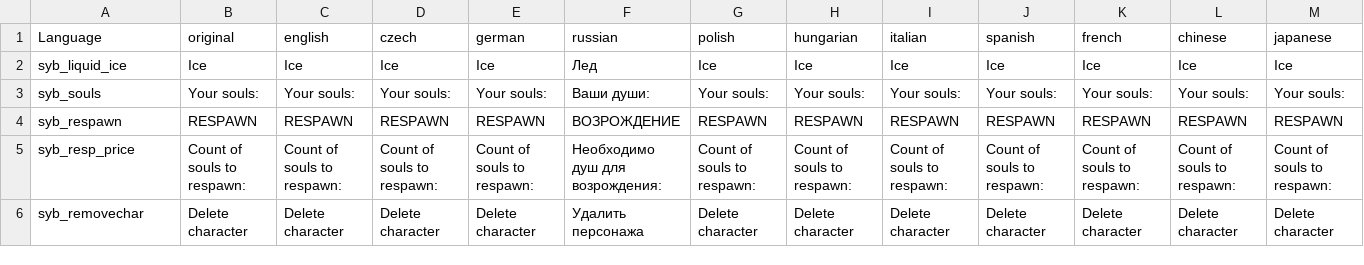
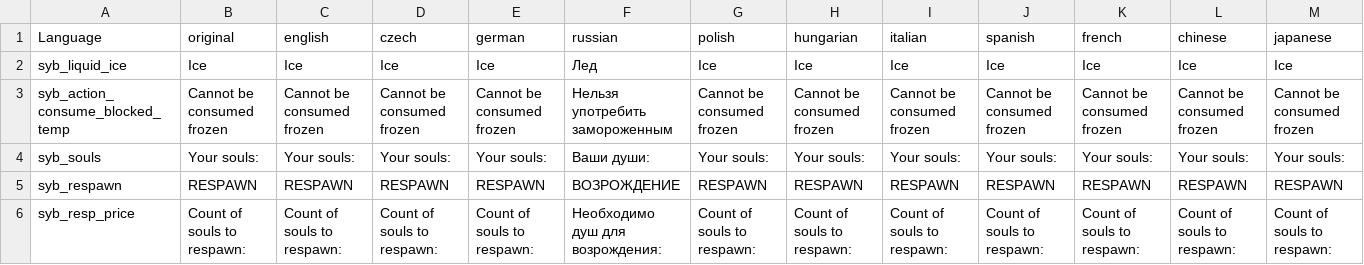
Before and after one commit to TerjeBruoygard/SyberiaScripts, a CSV file: src/languagecore/stringtable.csv, drawn as a sheet; only a part is shown; the shorter side is filled out with more unchanged rows; rows hold the shown columns only; the diff names each change by its address in the sheet, - before the commit and + after, or states it on an @@ line.

Commit message:
Do not eat frozen food!

```diff
--- a/src/languagecore/stringtable.csv
+++ b/src/languagecore/stringtable.csv
+row 3: syb_action_consume_blocked_temp | Cannot be consumed frozen | Cannot be consumed frozen | Cannot be consumed frozen | Cannot be consumed frozen | Нельзя употребить замороженным | Cannot be consumed frozen | Cannot be consumed frozen | Cannot be consumed frozen | Cannot be consumed frozen | Cannot be consumed frozen | Cannot be consumed frozen | Cannot be consumed frozen
```
Also changed, not shown: 3 other files.
